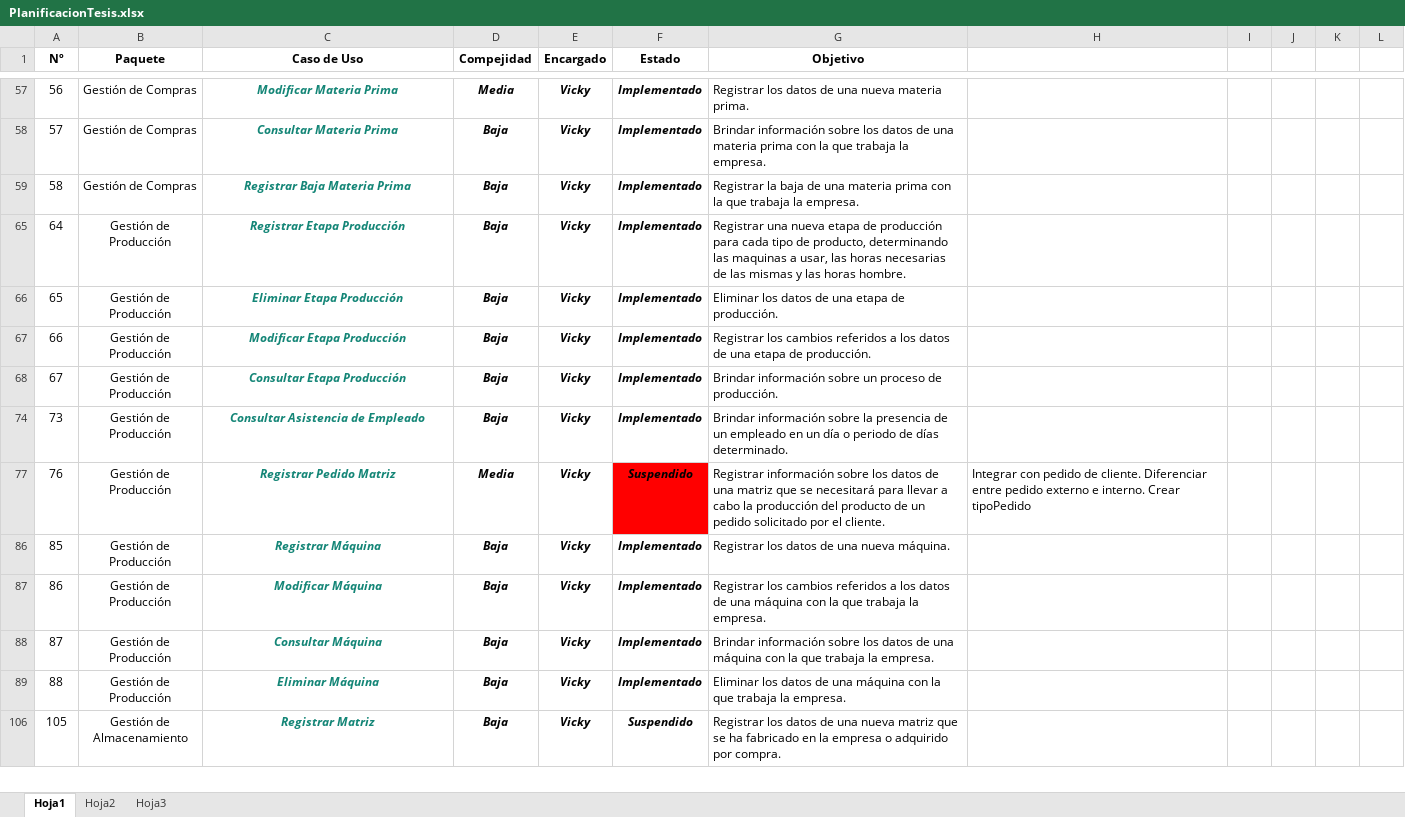
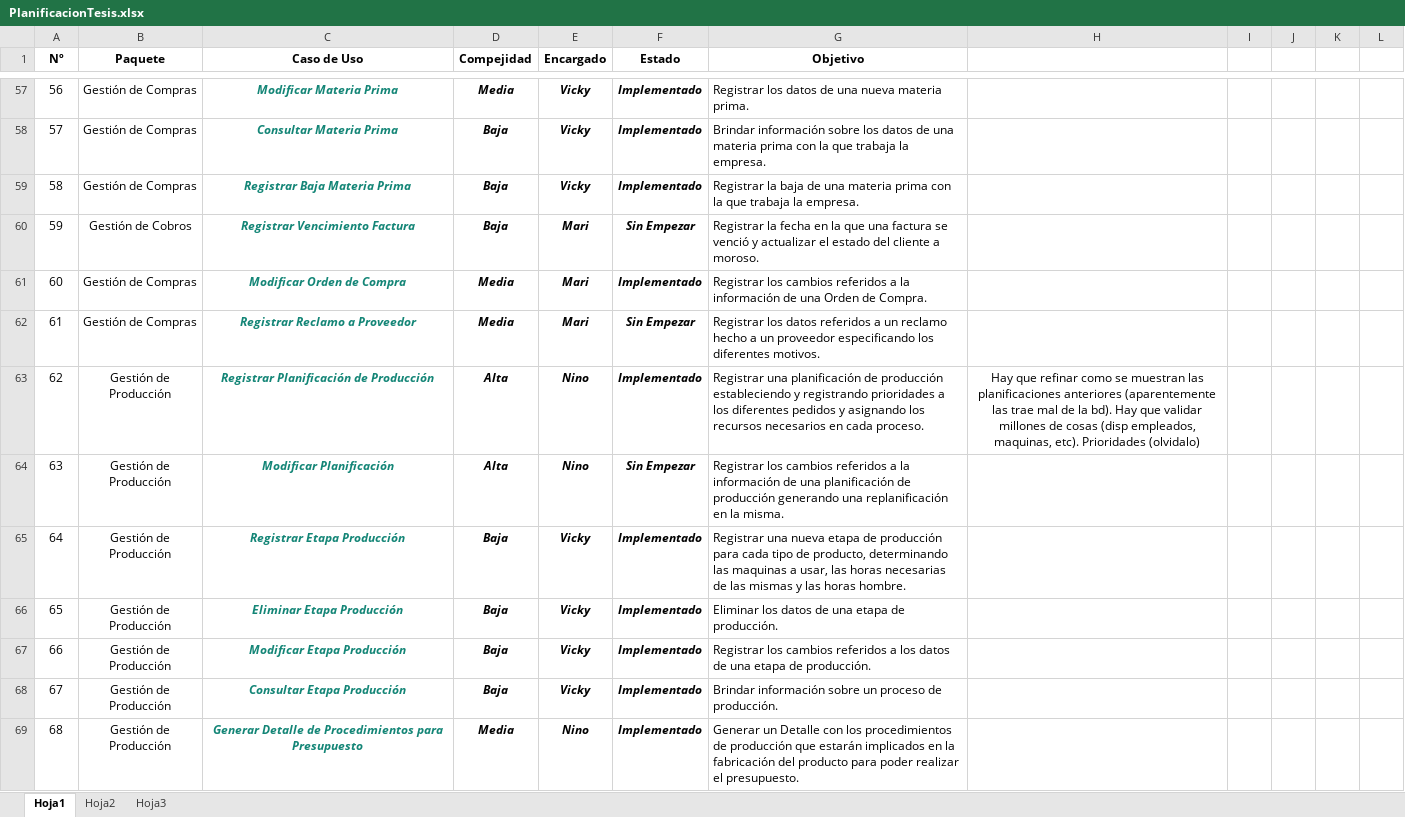
Before and after one commit to NinoMolina/metalurgica, an Excel workbook: Planificacion/PlanificacionTesis.xlsx, sheet Hoja1, drawn as a sheet; only a part is shown, gaps mark what is left out; the shorter side is filled out with more unchanged rows; values as stored, in another font and other column widths than the file's, no borders; conditional formats not drawn; the diff covers the shown part only; the diff names each change by its address in the sheet, - before the commit and + after, or states it on an @@ line.

```diff
--- a/Planificacion/PlanificacionTesis.xlsx (sheet Hoja1)
+++ b/Planificacion/PlanificacionTesis.xlsx (sheet Hoja1)
@@ row 60 unhidden: 59 | Gestión de Cobros | Registrar Vencimiento Factura | Baja | Mari | Sin Empezar | Registrar la fecha en la que una factura se venció y actualizar el estado del cliente a moroso. @@
@@ row 61 unhidden: 60 | Gestión de Compras | Modificar Orden de Compra | Media | Mari | Implementado | Registrar los cambios referidos a la información de una Orden de Compra. @@
@@ row 62 unhidden: 61 | Gestión de Compras | Registrar Reclamo a Proveedor | Media | Mari | Sin Empezar | Registrar los datos referidos a un reclamo hecho a un proveedor especificando los diferentes motivos. @@
@@ row 63 unhidden: 62 | Gestión de Producción | Registrar Planificación de Producción | Alta | Nino | Implementado | Registrar una planificación de producción estableciendo y registrando prioridades a los diferentes pedidos y asignando los recursos necesarios en cada proceso. | Hay que refinar como se muestran las planificaciones anteriores (aparentemente las trae mal de la bd). Hay que validar millones de cosas (disp empleados, maquinas, etc). Prioridades (olvidalo) @@
@@ row 64 unhidden: 63 | Gestión de Producción | Modificar Planificación | Alta | Nino | Sin Empezar | Registrar los cambios referidos a la información de una planificación de producción generando una replanificación en la misma. @@
@@ row 69 unhidden: 68 | Gestión de Producción | Generar Detalle de Procedimientos para Presupuesto | Media | Nino | Implementado | Generar un Detalle con los procedimientos de producción que estarán implicados en la fabricación del producto para poder realizar el presupuesto. @@
```
Also changed, not shown: 4 added rows and 134 hidden or unhidden rows elsewhere in this sheet.
